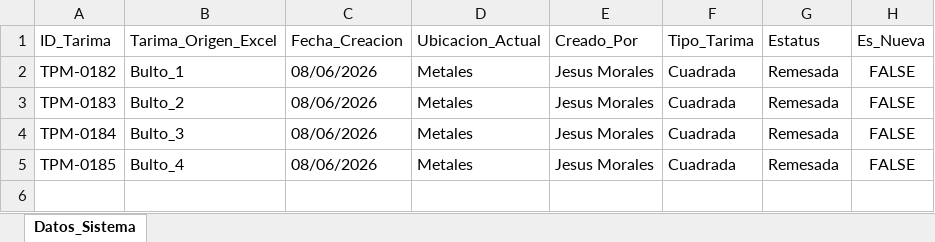
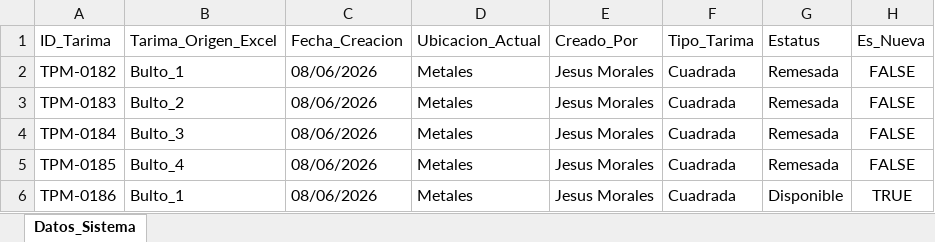
Before and after one commit to jesusalbertomoraleslopez-byte/remisiones-de-materiales, an Excel workbook: BD_Tarimas.xlsx, sheet Datos_Sistema, drawn as a sheet; values as stored, in another font and other column widths than the file's, no borders; the diff names each change by its address in the sheet, - before the commit and + after, or states it on an @@ line.

Commit message:
Sincronizacion App: BD_Tarimas.xlsx

```diff
--- a/BD_Tarimas.xlsx (sheet Datos_Sistema)
+++ b/BD_Tarimas.xlsx (sheet Datos_Sistema)
+row 6: TPM-0186 | Bulto_1 | 08/06/2026 | Metales | Jesus Morales | Cuadrada | Disponible | TRUE
```
